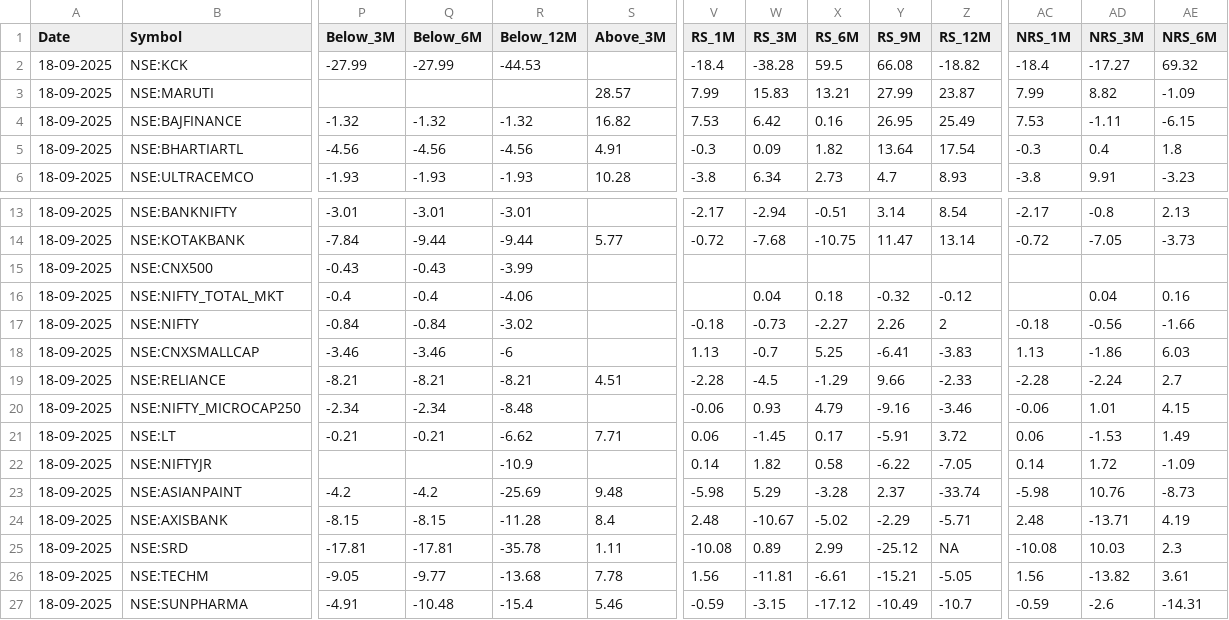
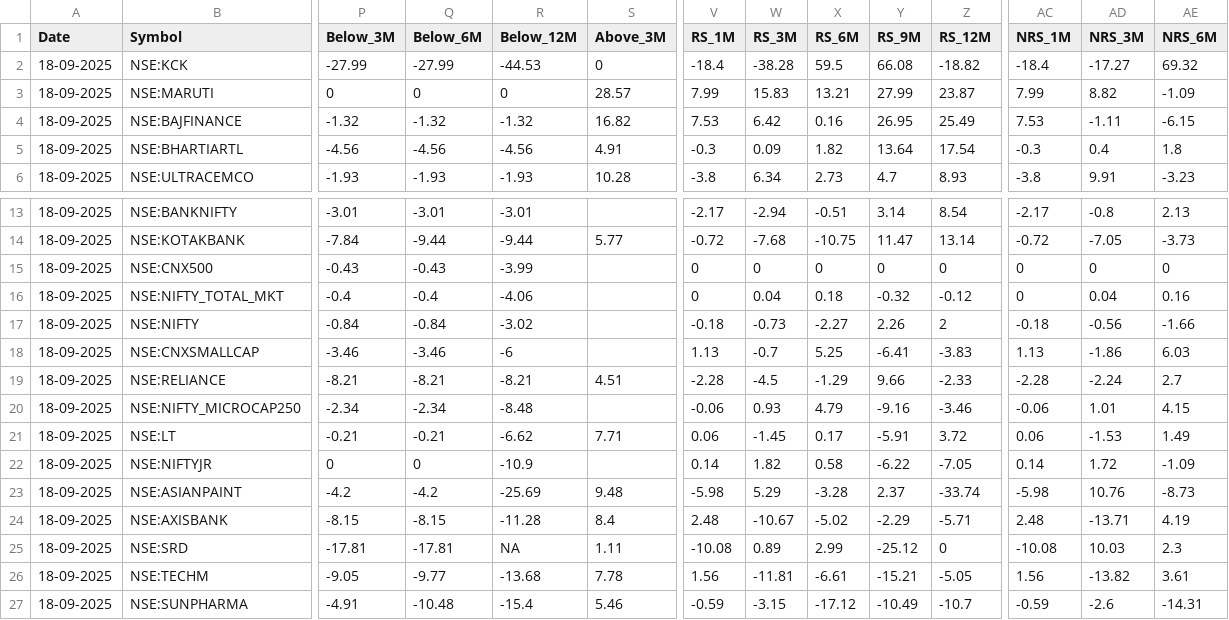
Before and after one commit to tanejahimanshu/Trading, a CSV file: 2025-09-18-nse_stocks_rs.csv, drawn as a sheet; only a part is shown, gaps mark what is left out; the diff covers the shown part only; the diff names each change by its address in the sheet, - before the commit and + after, or states it on an @@ line.

Commit message:
data: 2025-09-18-nse_stocks_rs.csv

```diff
--- a/2025-09-18-nse_stocks_rs.csv
+++ b/2025-09-18-nse_stocks_rs.csv
-S2 (Above_3M): (empty)
+S2 (Above_3M): 0
-P3 (Below_3M): (empty)
+P3 (Below_3M): 0
-Q3 (Below_6M): (empty)
+Q3 (Below_6M): 0
-R3 (Below_12M): (empty)
+R3 (Below_12M): 0
-V15:V16 (RS_1M): (empty)
+V15:V16 (RS_1M): 0
-W15 (RS_3M): (empty)
+W15 (RS_3M): 0
-X15 (RS_6M): (empty)
+X15 (RS_6M): 0
-Y15 (RS_9M): (empty)
+Y15 (RS_9M): 0
-Z15 (RS_12M): (empty)
+Z15 (RS_12M): 0
-AC15:AC16 (NRS_1M): (empty)
+AC15:AC16 (NRS_1M): 0
-AD15 (NRS_3M): (empty)
+AD15 (NRS_3M): 0
-AE15 (NRS_6M): (empty)
+AE15 (NRS_6M): 0
-P22 (Below_3M): (empty)
+P22 (Below_3M): 0
-Q22 (Below_6M): (empty)
+Q22 (Below_6M): 0
-R25 (Below_12M): -35.78
+R25 (Below_12M): NA
-Z25 (RS_12M): NA
+Z25 (RS_12M): 0
```
Also changed, not shown: 2 edited cells elsewhere in this file.
